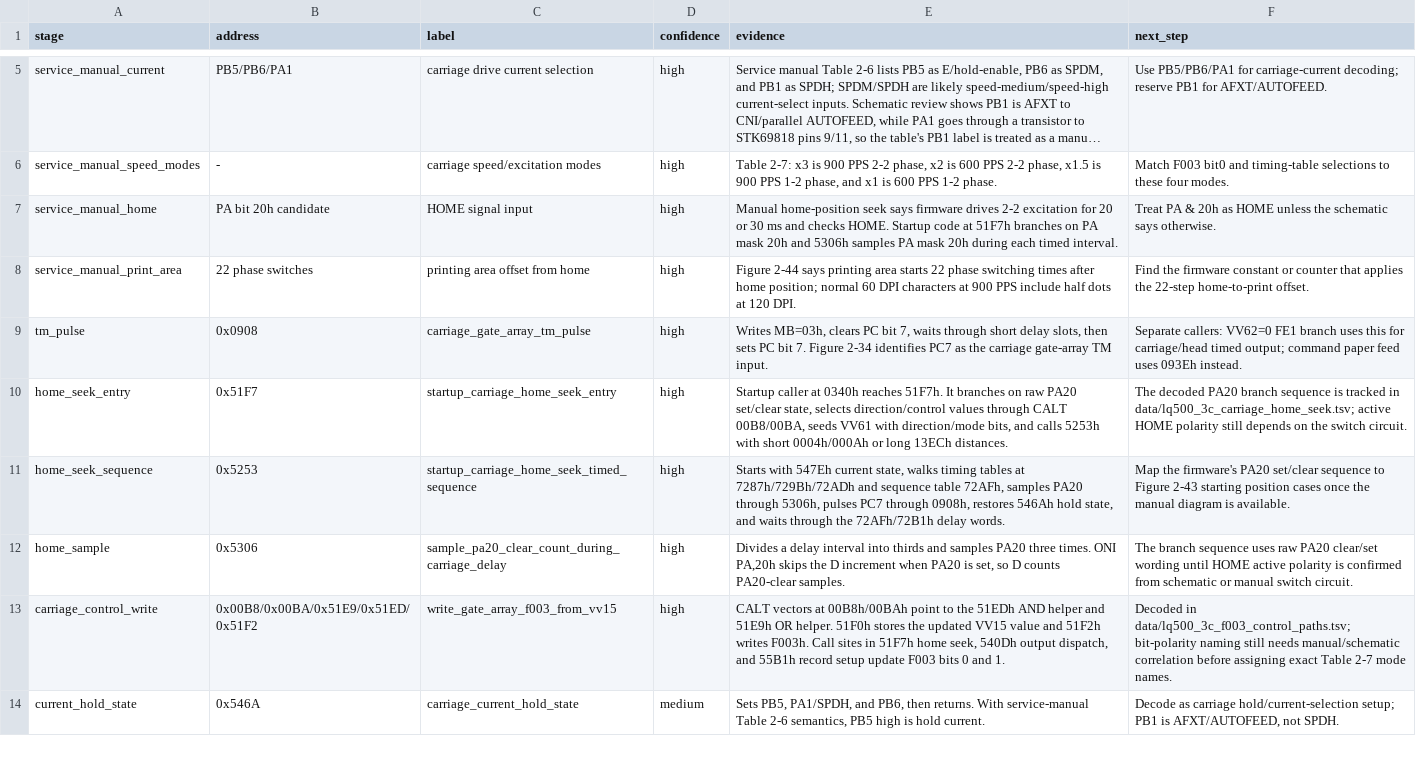
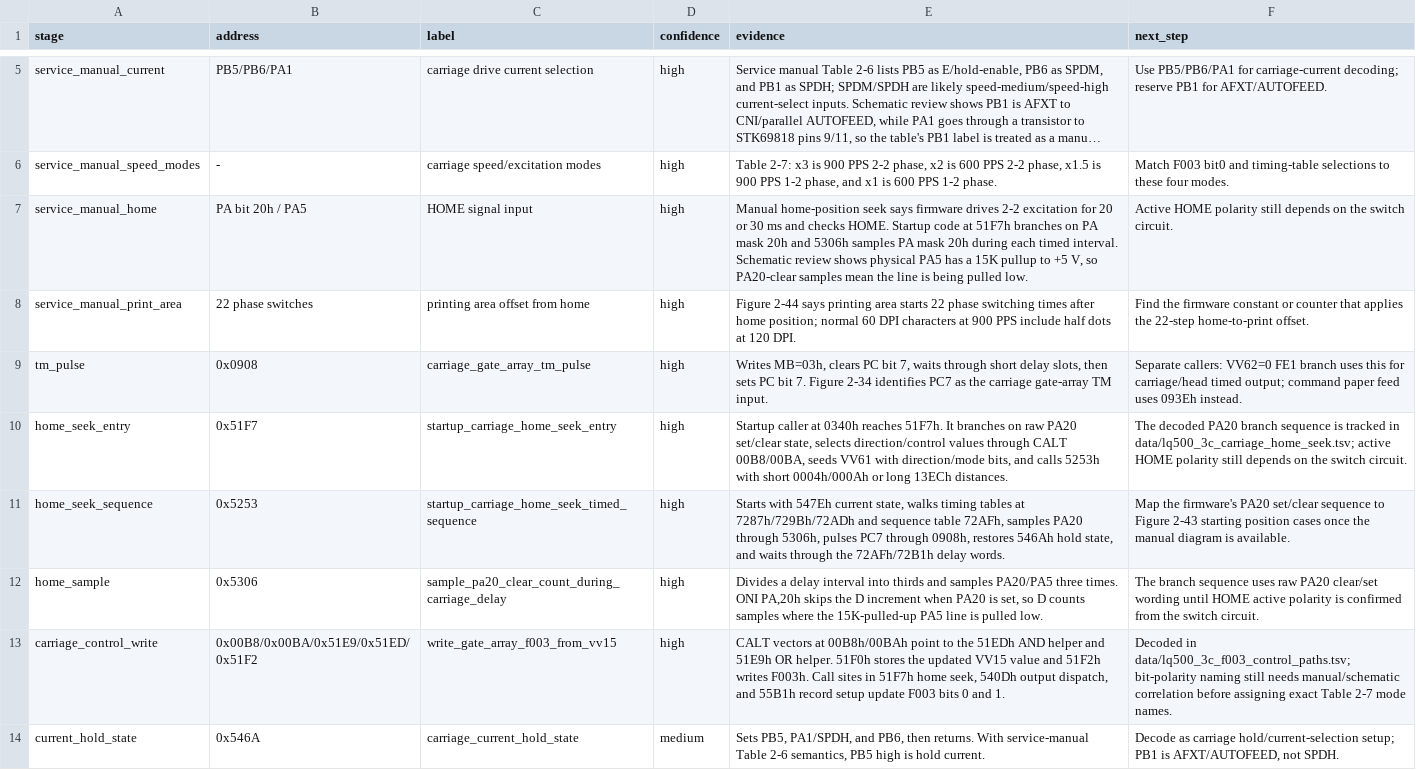
Before and after one commit to RealDeuce/epsonLQ500, a TSV file: data/lq500_3c_carriage_path.tsv, drawn as a sheet; only a part is shown, gaps mark what is left out; long unchanged cells end in …; the diff names each change by its address in the sheet, - before the commit and + after, or states it on an @@ line.

Commit message:
Document PA5 home input pullup

```diff
--- a/data/lq500_3c_carriage_path.tsv
+++ b/data/lq500_3c_carriage_path.tsv
-B7 (address): PA bit 20h candidate
+B7 (address): PA bit 20h / PA5
-E7 (evidence): …timed interval.
+E7 (evidence): …timed interval. Schematic review shows physical PA5 has a 15K pullup to +5 V, so PA20-clear samples mean the line is being pulled low.
-F7 (next_step): Treat PA & 20h as HOME unless the schematic says otherwise.
+F7 (next_step): Active HOME polarity still depends on the switch circuit.
-E12 (evidence): …and samples PA20 three times. ONI PA,20h skips the D increment when PA20 is set, so D counts PA20-clear samples.
+E12 (evidence): …and samples PA20/PA5 three times. ONI PA,20h skips the D increment when PA20 is set, so D counts samples where the 15K-pulled-up PA5 line is pulled low.
-F12 (next_step): …confirmed from schematic or manual switch circuit.
+F12 (next_step): …confirmed from the switch circuit.
```
Also changed, not shown: data/lq500_3c_carriage_home_seek.tsv, data/lq500_3c_program_labels.tsv, 4 other files.
